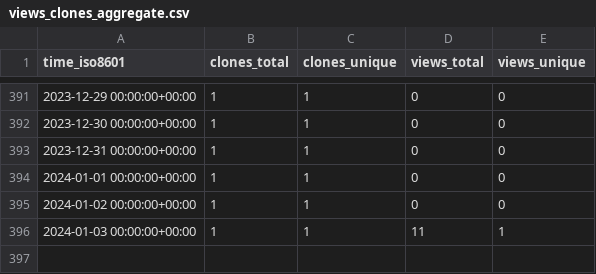
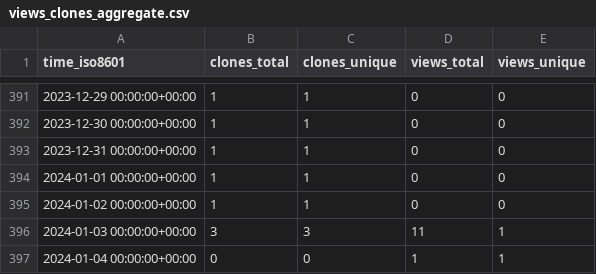
Before and after one commit to sysbio-curie/MaBoSS, a CSV file: sysbio-curie/MaBoSS-env-2.0/ghrs-data/views_clones_aggregate.csv, drawn as a sheet; only a part is shown, gaps mark what is left out.

```diff
--- a/sysbio-curie/MaBoSS-env-2.0/ghrs-data/views_clones_aggregate.csv
+++ b/sysbio-curie/MaBoSS-env-2.0/ghrs-data/views_clones_aggregate.csv
@@ -395,2 +395,3 @@ time_iso8601,clones_total,clones_unique,views_total,views_unique
 2024-01-02 00:00:00+00:00,1,1,0,0
-2024-01-03 00:00:00+00:00,1,1,11,1
+2024-01-03 00:00:00+00:00,3,3,11,1
+2024-01-04 00:00:00+00:00,0,0,1,1
```
Also changed, not shown: 1 other file.
